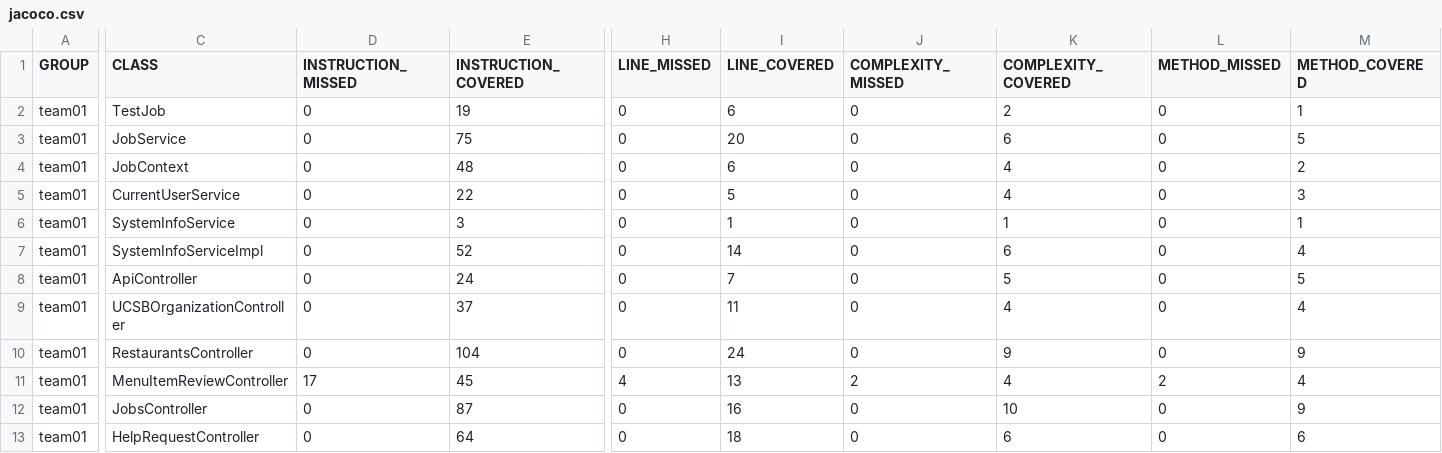
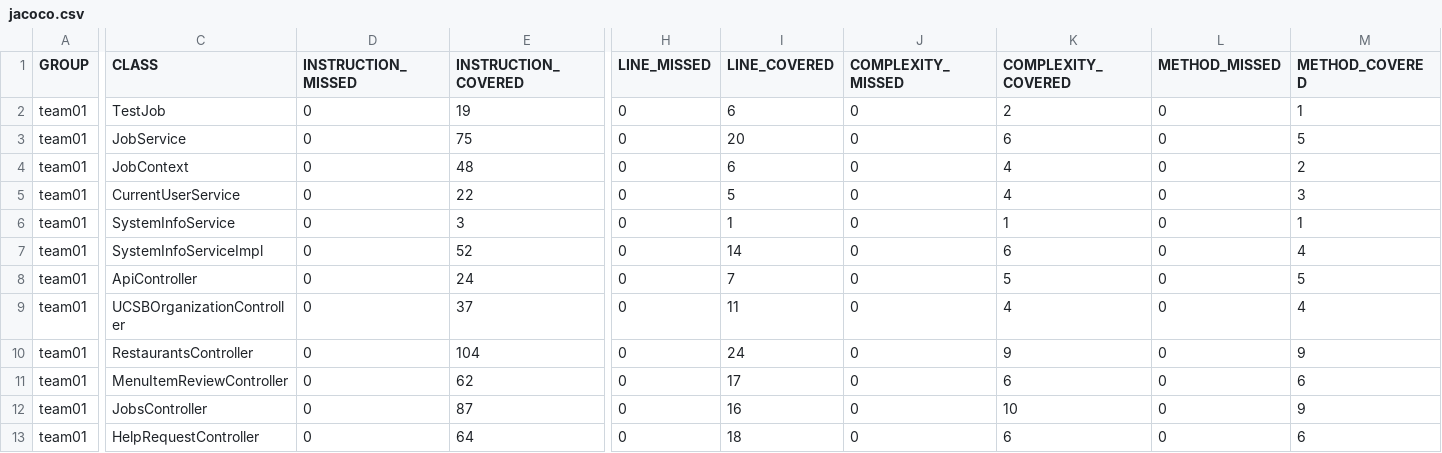
Before and after one commit to ucsb-cs156-f25/team01-f25-04, a CSV file: prs/70/jacoco/jacoco.csv, drawn as a sheet; only a part is shown, gaps mark what is left out; the diff names each change by its address in the sheet, - before the commit and + after, or states it on an @@ line.

```diff
--- a/prs/70/jacoco/jacoco.csv
+++ b/prs/70/jacoco/jacoco.csv
-D11 (INSTRUCTION_MISSED): 17
+D11 (INSTRUCTION_MISSED): 0
-E11 (INSTRUCTION_COVERED): 45
+E11 (INSTRUCTION_COVERED): 62
-H11 (LINE_MISSED): 4
+H11 (LINE_MISSED): 0
-I11 (LINE_COVERED): 13
+I11 (LINE_COVERED): 17
-J11 (COMPLEXITY_MISSED): 2
+J11 (COMPLEXITY_MISSED): 0
-K11 (COMPLEXITY_COVERED): 4
+K11 (COMPLEXITY_COVERED): 6
-L11 (METHOD_MISSED): 2
+L11 (METHOD_MISSED): 0
-M11 (METHOD_COVERED): 4
+M11 (METHOD_COVERED): 6
```
Also changed, not shown: 7 other files.
